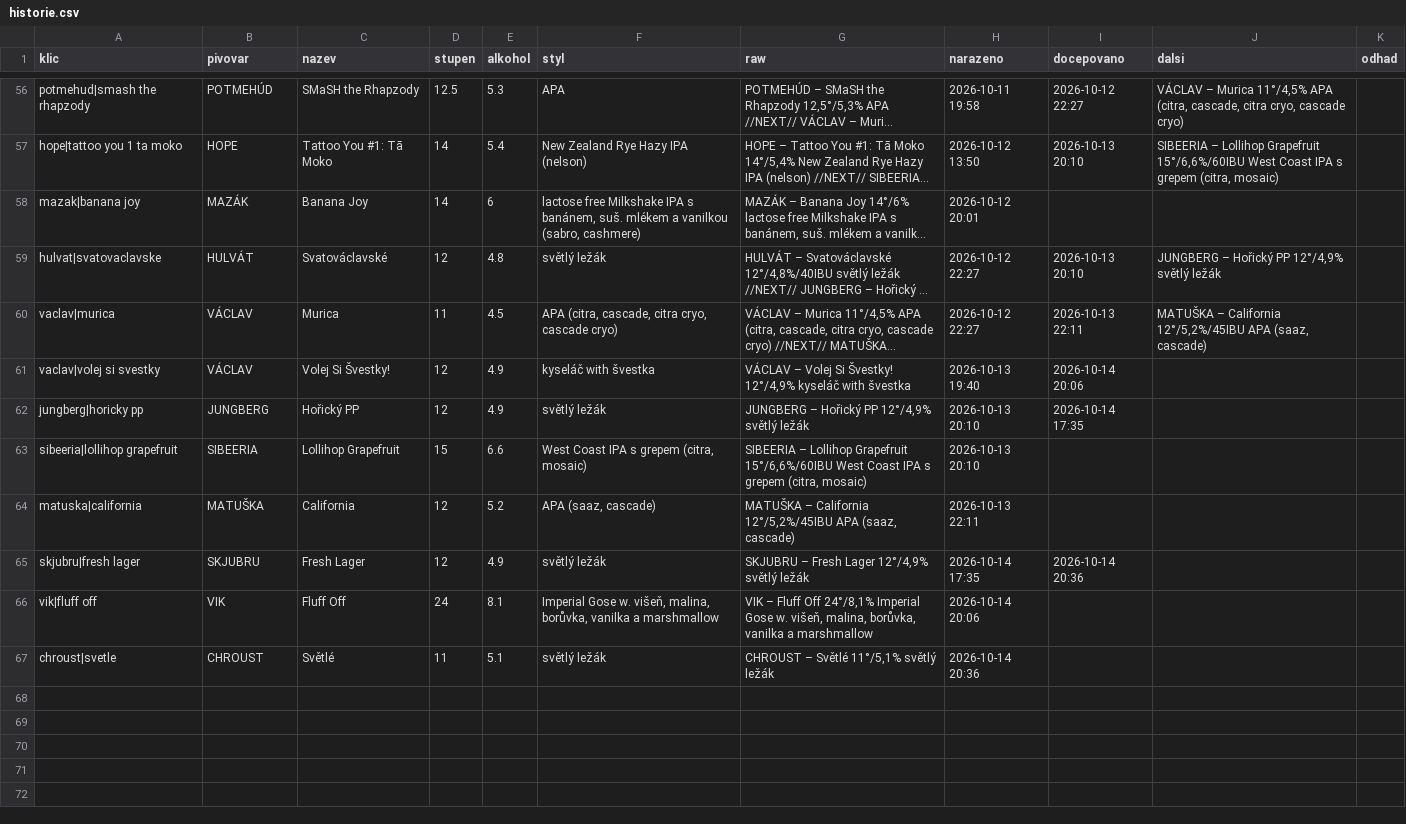
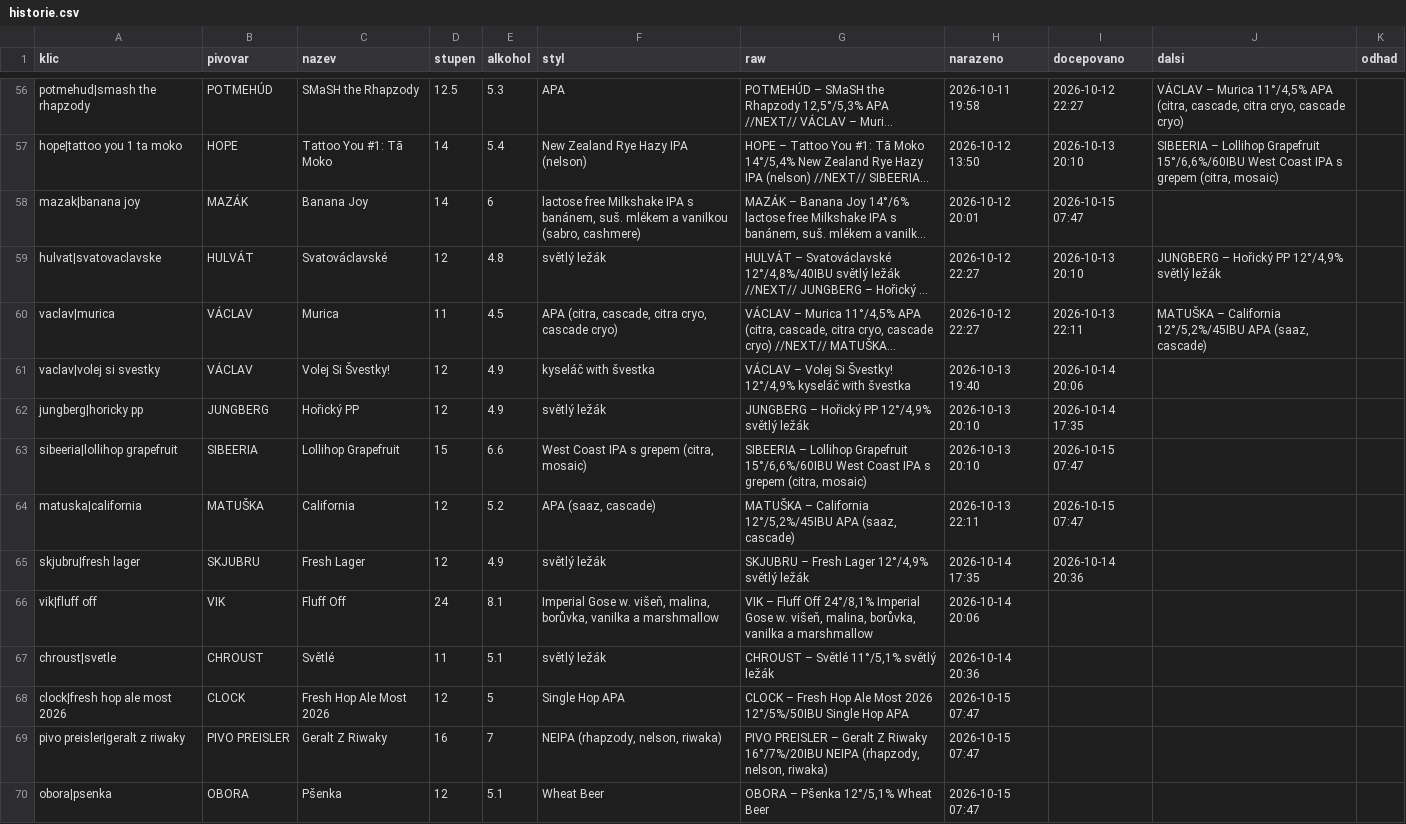
Before and after one commit to romankokos1/gal, a CSV file: data/galerie/historie.csv, drawn as a sheet; only a part is shown, gaps mark what is left out; long unchanged cells end in …; the diff names each change by its address in the sheet, - before the commit and + after, or states it on an @@ line.

```diff
--- a/data/galerie/historie.csv
+++ b/data/galerie/historie.csv
-I58 (docepovano): (empty)
+I58 (docepovano): 2026-10-15 07:47
-I63:I64 (docepovano): (empty)
+I63:I64 (docepovano): 2026-10-15 07:47
+row 68: clock|fresh hop ale most 2026 | CLOCK | Fresh Hop Ale Most 2026 | 12 | 5 | Single Hop APA | CLOCK – Fresh Hop Ale Most 2026 12°/5%/50IBU Single Hop APA | 2026-10-15 07:47
+row 69: pivo preisler|geralt z riwaky | PIVO PREISLER | Geralt Z Riwaky | 16 | 7 | NEIPA (rhapzody, nelson, riwaka) | PIVO PREISLER – Geralt Z Riwaky 16°/7%/20IBU NEIPA (rhapzody, nelson, riwaka) | 2026-10-15 07:47
+row 70: obora|psenka | OBORA | Pšenka | 12 | 5.1 | Wheat Beer | OBORA – Pšenka 12°/5,1% Wheat Beer | 2026-10-15 07:47
```
Also changed, not shown: 12 other files.
